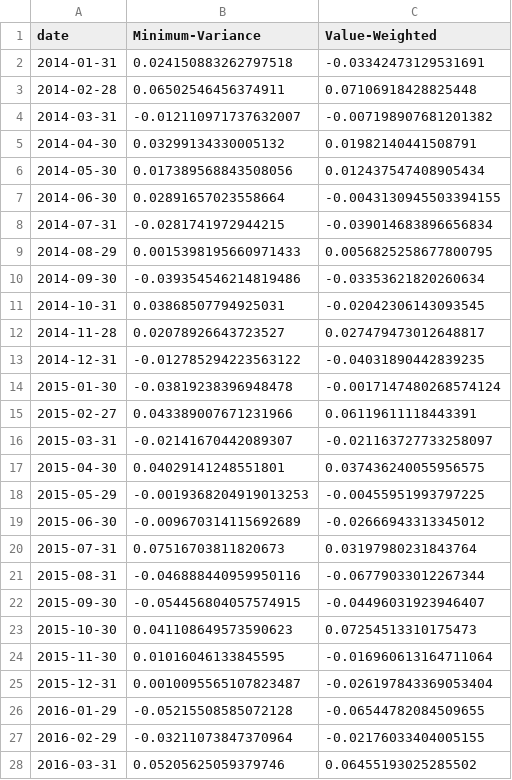
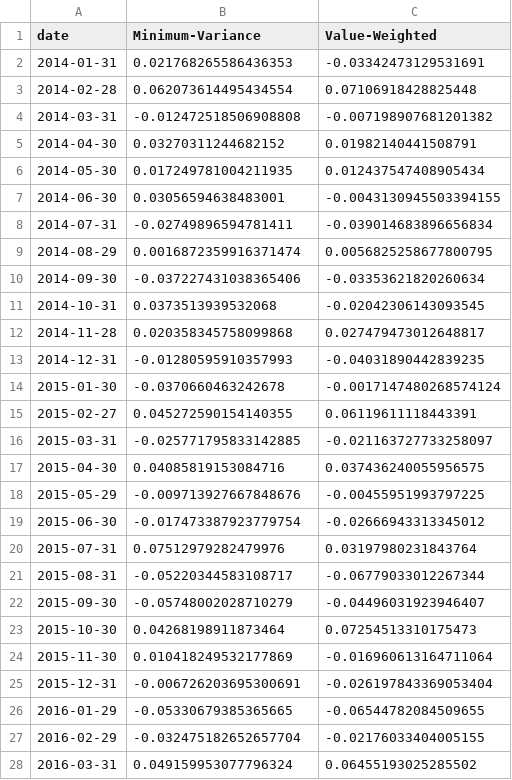
Before and after one commit to BottiAlessandro/SAAM-Project, a CSV file: results/outputs_vw/comparison_monthly_returns.csv, drawn as a sheet; only a part is shown; the diff covers the shown part only.

```diff
--- a/results/outputs_vw/comparison_monthly_returns.csv
+++ b/results/outputs_vw/comparison_monthly_returns.csv
@@ -1,28 +1,28 @@
 date,Minimum-Variance,Value-Weighted
-2014-01-31,0.024150883262797518,-0.03342473129531691
-2014-02-28,0.06502546456374911,0.07106918428825448
-2014-03-31,-0.012110971737632007,-0.007198907681201382
-2014-04-30,0.03299134330005132,0.01982140441508791
-2014-05-30,0.017389568843508056,0.012437547408905434
-2014-06-30,0.02891657023558664,-0.0043130945503394155
-2014-07-31,-0.0281741972944215,-0.039014683896656834
-2014-08-29,0.0015398195660971433,0.0056825258677800795
-2014-09-30,-0.039354546214819486,-0.03353621820260634
-2014-10-31,0.03868507794925031,-0.02042306143093545
-2014-11-28,0.02078926643723527,0.027479473012648817
-2014-12-31,-0.012785294223563122,-0.04031890442839235
-2015-01-30,-0.03819238396948478,-0.0017147480268574124
-2015-02-27,0.043389007671231966,0.06119611118443391
-2015-03-31,-0.02141670442089307,-0.021163727733258097
-2015-04-30,0.04029141248551801,0.037436240055956575
-2015-05-29,-0.0019368204919013253,-0.00455951993797225
-2015-06-30,-0.009670314115692689,-0.02666943313345012
-2015-07-31,0.07516703811820673,0.03197980231843764
-2015-08-31,-0.046888440959950116,-0.06779033012267344
-2015-09-30,-0.054456804057574915,-0.04496031923946407
-2015-10-30,0.041108649573590623,0.07254513310175473
-2015-11-30,0.01016046133845595,-0.016960613164711064
-2015-12-31,0.0010095565107823487,-0.026197843369053404
-2016-01-29,-0.05215508585072128,-0.06544782084509655
-2016-02-29,-0.03211073847370964,-0.02176033404005155
-2016-03-31,0.05205625059379746,0.06455193025285502
+2014-01-31,0.021768265586436353,-0.03342473129531691
+2014-02-28,0.062073614495434554,0.07106918428825448
+2014-03-31,-0.012472518506908808,-0.007198907681201382
+2014-04-30,0.03270311244682152,0.01982140441508791
+2014-05-30,0.017249781004211935,0.012437547408905434
+2014-06-30,0.03056594638483001,-0.0043130945503394155
+2014-07-31,-0.02749896594781411,-0.039014683896656834
+2014-08-29,0.0016872359916371474,0.0056825258677800795
+2014-09-30,-0.037227431038365406,-0.03353621820260634
+2014-10-31,0.0373513939532068,-0.02042306143093545
+2014-11-28,0.020358345758099868,0.027479473012648817
+2014-12-31,-0.01280595910357993,-0.04031890442839235
+2015-01-30,-0.0370660463242678,-0.0017147480268574124
+2015-02-27,0.045272590154140355,0.06119611118443391
+2015-03-31,-0.025771795833142885,-0.021163727733258097
+2015-04-30,0.04085819153084716,0.037436240055956575
+2015-05-29,-0.009713927667848676,-0.00455951993797225
+2015-06-30,-0.017473387923779754,-0.02666943313345012
+2015-07-31,0.07512979282479976,0.03197980231843764
+2015-08-31,-0.05220344583108717,-0.06779033012267344
+2015-09-30,-0.05748002028710279,-0.04496031923946407
+2015-10-30,0.04268198911873464,0.07254513310175473
+2015-11-30,0.010418249532177869,-0.016960613164711064
+2015-12-31,-0.006726203695300691,-0.026197843369053404
+2016-01-29,-0.05330679385365665,-0.06544782084509655
+2016-02-29,-0.032475182652657704,-0.02176033404005155
+2016-03-31,0.049159953077796324,0.06455193025285502
```
Also changed, not shown: 117 edited cells elsewhere in this file, results/outputs_vw/comparison_cumulative_returns.csv, results/outputs_vw/comparison_summary_stats.csv, 2 other files.
